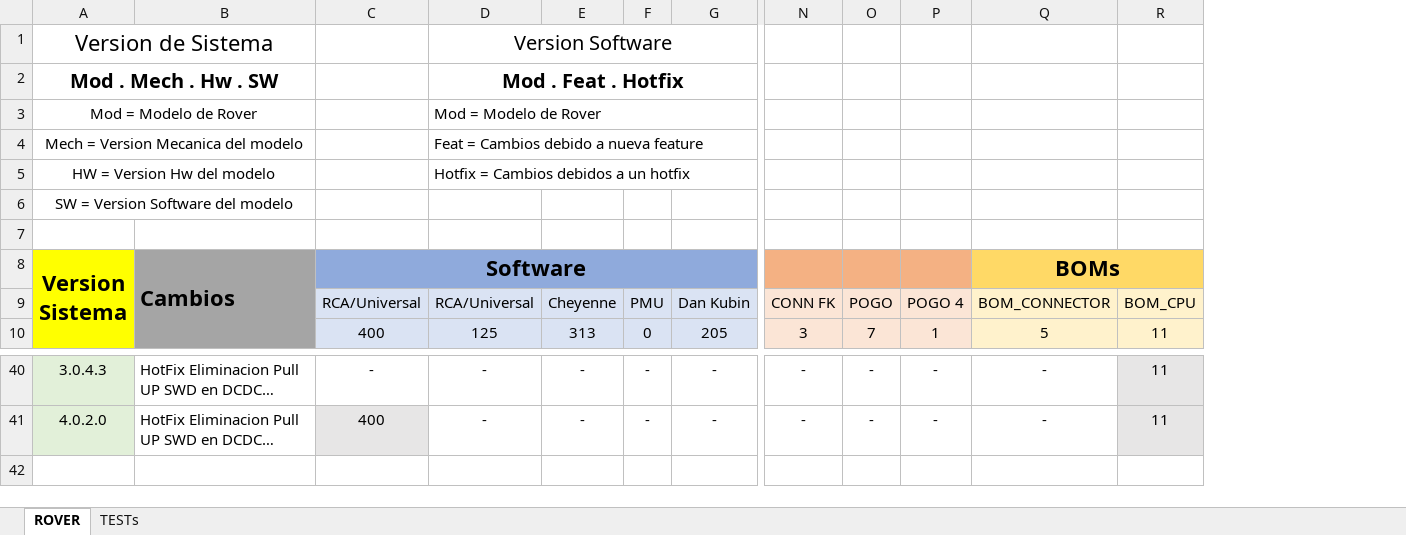
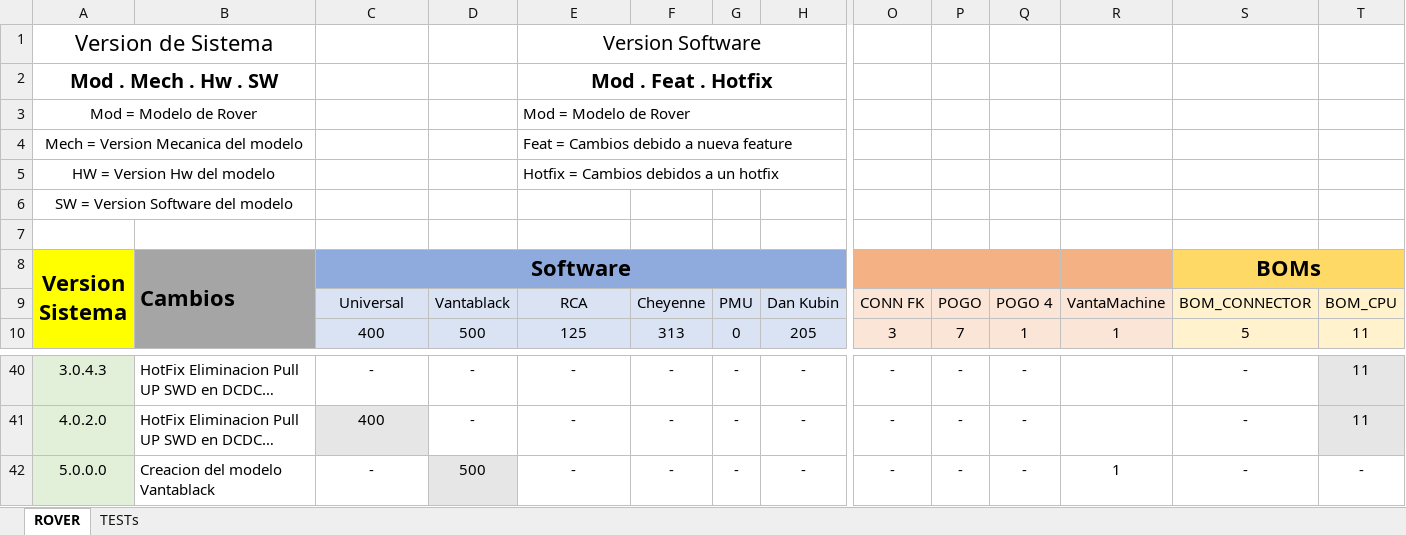
Before and after one commit to MSTKMAD/battery-pack, an Excel workbook: 01.Documentation/Control de versiones de Sistema.xlsx, sheet ROVER, drawn as a sheet; only a part is shown, gaps mark what is left out; long unchanged cells end in …; values as stored, in another font and other column widths than the file's, no borders; addresses are those after the commit; rows hold the shown columns only; the diff names each change by its address in the sheet, - before the commit and + after, or states it on an @@ line.

```diff
--- a/01.Documentation/Control de versiones de Sistema.xlsx (sheet ROVER)
+++ b/01.Documentation/Control de versiones de Sistema.xlsx (sheet ROVER)
+column D, rows 9-10: Vantablack | 500; rows 40-41: - | -
+column R, rows 9-10: VantaMachine | 1
-C9: RCA/Universal
+C9: Universal
-E9: RCA/Universal
+E9: RCA
+row 42: 5.0.0.0 | Creacion del modelo Vantablack | - | 500 | - | - | - | - | - | - | - | 1 | - | -
```
Also changed, not shown: formulas that keep their value, 1 other file.
